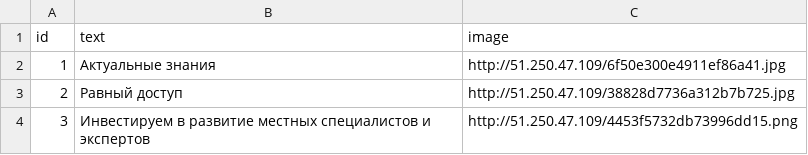
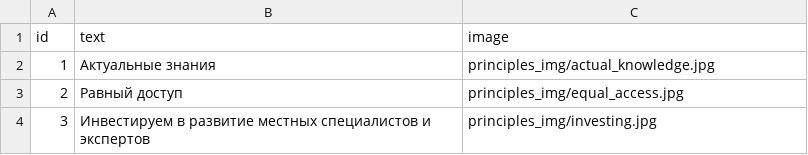
Before and after one commit to Studio-Yandex-Practicum/balapanlar, a CSV file: backend/npo_project/csv_data/principle.csv, drawn as a sheet.

```diff
--- a/backend/npo_project/csv_data/principle.csv
+++ b/backend/npo_project/csv_data/principle.csv
@@ -1,4 +1,4 @@
 id,text,image
-1,Актуальные знания,http://51.250.47.109/6f50e300e4911ef86a41.jpg
-2,Равный доступ,http://51.250.47.109/38828d7736a312b7b725.jpg
-3,Инвестируем в развитие местных специалистов и экспертов,http://51.250.47.109/4453f5732db73996dd15.png
+1,Актуальные знания,principles_img/actual_knowledge.jpg
+2,Равный доступ,principles_img/equal_access.jpg
+3,Инвестируем в развитие местных специалистов и экспертов,principles_img/investing.jpg
```
Also changed, not shown: backend/npo_project/csv_data/benefit.csv, backend/npo_project/csv_data/partner.csv, 2 other files.
